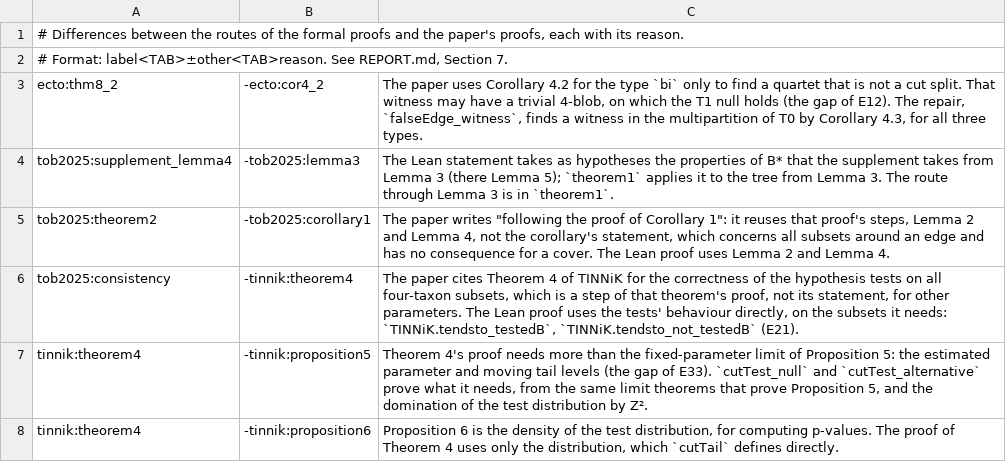
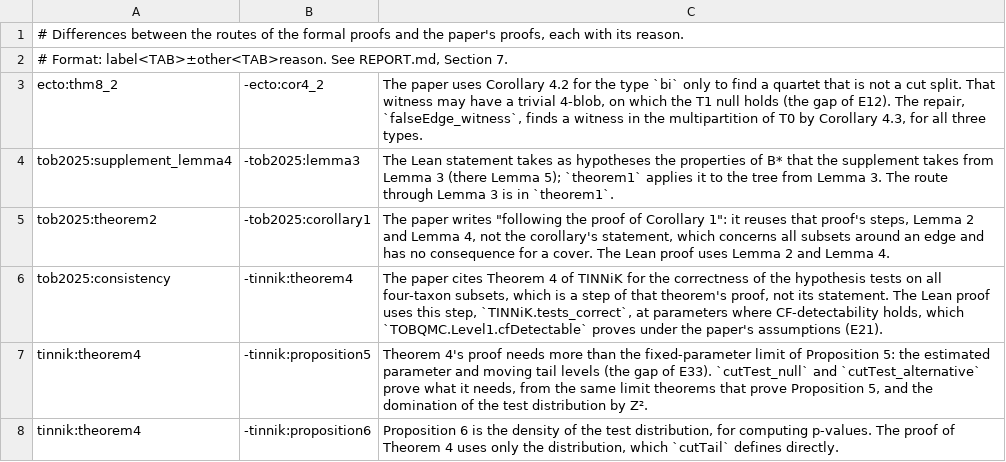
Before and after one commit to vltanh/lean4-tob, a TSV file: docs/route_differences.tsv, drawn as a sheet.

```diff
--- a/docs/route_differences.tsv
+++ b/docs/route_differences.tsv
@@ -5,3 +5,3 @@ tob2025:supplement_lemma4	-tob2025:lemma3	The Lean statement takes as hypotheses
 tob2025:theorem2	-tob2025:corollary1	The paper writes "following the proof of Corollary 1": it reuses that proof's steps, Lemma 2 and Lemma 4, not the corollary's statement, which concerns all subsets around an edge and has no consequence for a cover. The Lean proof uses Lemma 2 and Lemma 4.
-tob2025:consistency	-tinnik:theorem4	The paper cites Theorem 4 of TINNiK for the correctness of the hypothesis tests on all four-taxon subsets, which is a step of that theorem's proof, not its statement, for other parameters. The Lean proof uses the tests' behaviour directly, on the subsets it needs: `TINNiK.tendsto_testedB`, `TINNiK.tendsto_not_testedB` (E21).
+tob2025:consistency	-tinnik:theorem4	The paper cites Theorem 4 of TINNiK for the correctness of the hypothesis tests on all four-taxon subsets, which is a step of that theorem's proof, not its statement. The Lean proof uses this step, `TINNiK.tests_correct`, at parameters where CF-detectability holds, which `TOBQMC.Level1.cfDetectable` proves under the paper's assumptions (E21).
 tinnik:theorem4	-tinnik:proposition5	Theorem 4's proof needs more than the fixed-parameter limit of Proposition 5: the estimated parameter and moving tail levels (the gap of E33). `cutTest_null` and `cutTest_alternative` prove what it needs, from the same limit theorems that prove Proposition 5, and the domination of the test distribution by Z².
```
Also changed, not shown: 41 other files.
